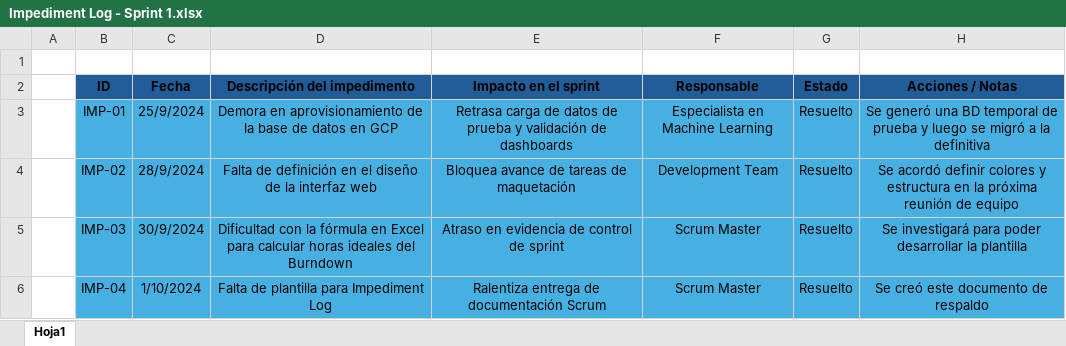
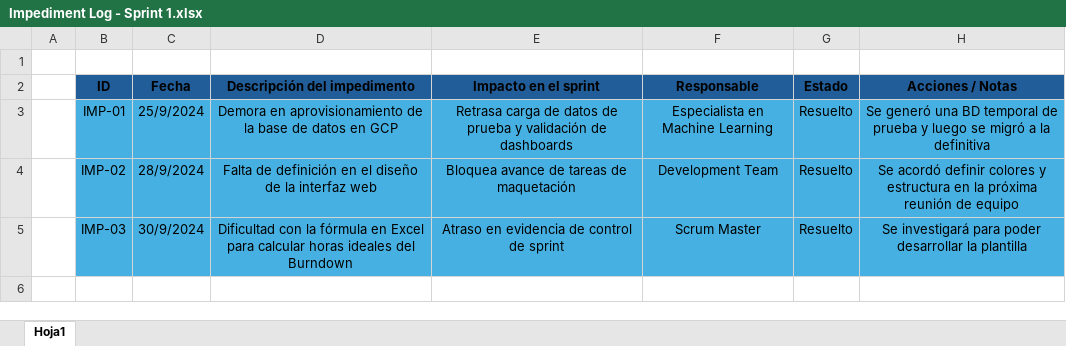
Before and after one commit to dieherrerar/CAPSTONE_003D, an Excel workbook: Fase 2/Evidencias Proyecto/Evidencias Documentación/Sprint 1/Impediment Log - Sprint 1.xlsx, sheet Hoja1, drawn as a sheet; values as stored, in another font and other column widths than the file's, no borders; charts and pictures not drawn; the diff names each change by its address in the sheet, - before the commit and + after, or states it on an @@ line.

```diff
--- a/Fase 2/Evidencias Proyecto/Evidencias Documentación/Sprint 1/Impediment Log - Sprint 1.xlsx (sheet Hoja1)
+++ b/Fase 2/Evidencias Proyecto/Evidencias Documentación/Sprint 1/Impediment Log - Sprint 1.xlsx (sheet Hoja1)
-row 6:  | IMP-04 | 1/10/2024 | Falta de plantilla para Impediment Log | Ralentiza entrega de documentación Scrum | Scrum Master | Resuelto | Se creó este documento de respaldo
```
Also changed, not shown: charts or pictures, Fase 2/Evidencias Proyecto/Evidencias Documentación/Sprint 4/Burndownchart - Sprint 4.xlsx, 32 other files.
